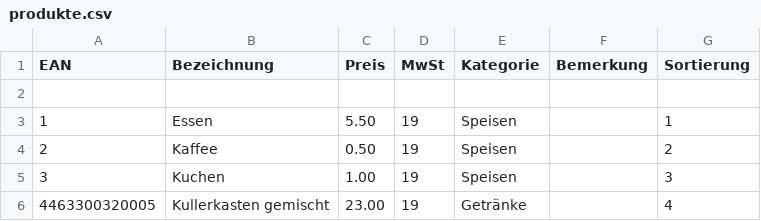
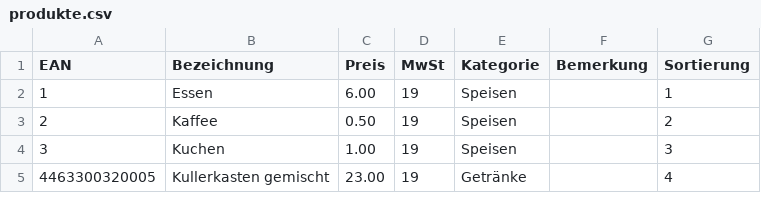
Before and after one commit to MaScho75/ClubCash, a CSV file: daten/produkte.csv, drawn as a sheet; only a part is shown.

Commit message:
Datenstruktur neu angepasst und Admintool erweitern. Auch die Datei und Sicherheitstruktur wurde verbessert

```diff
--- a/daten/produkte.csv
+++ b/daten/produkte.csv
@@ -1,4 +1,3 @@
 EAN;Bezeichnung;Preis;MwSt;Kategorie;Bemerkung;Sortierung
-;;;;;;
-1;Essen;5.50;19;Speisen;;1
+1;Essen;6.00;19;Speisen;;1
 2;Kaffee;0.50;19;Speisen;;2
```
Also changed, not shown: 19 other files.
